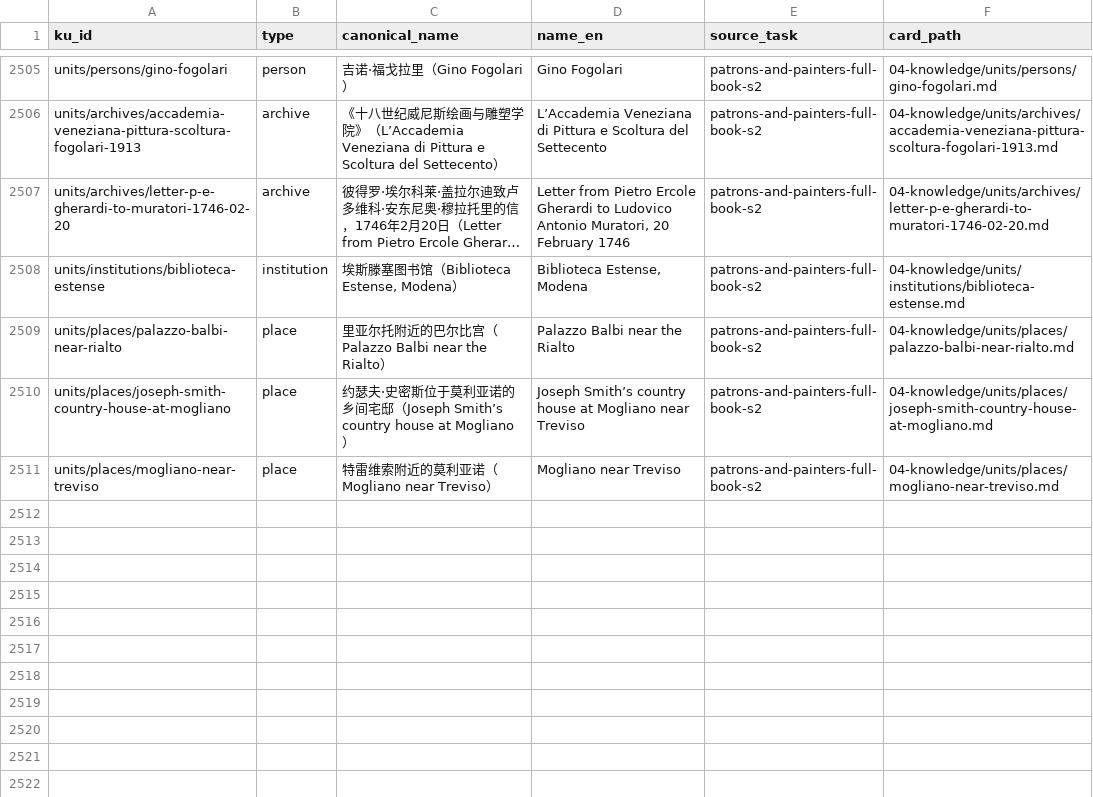
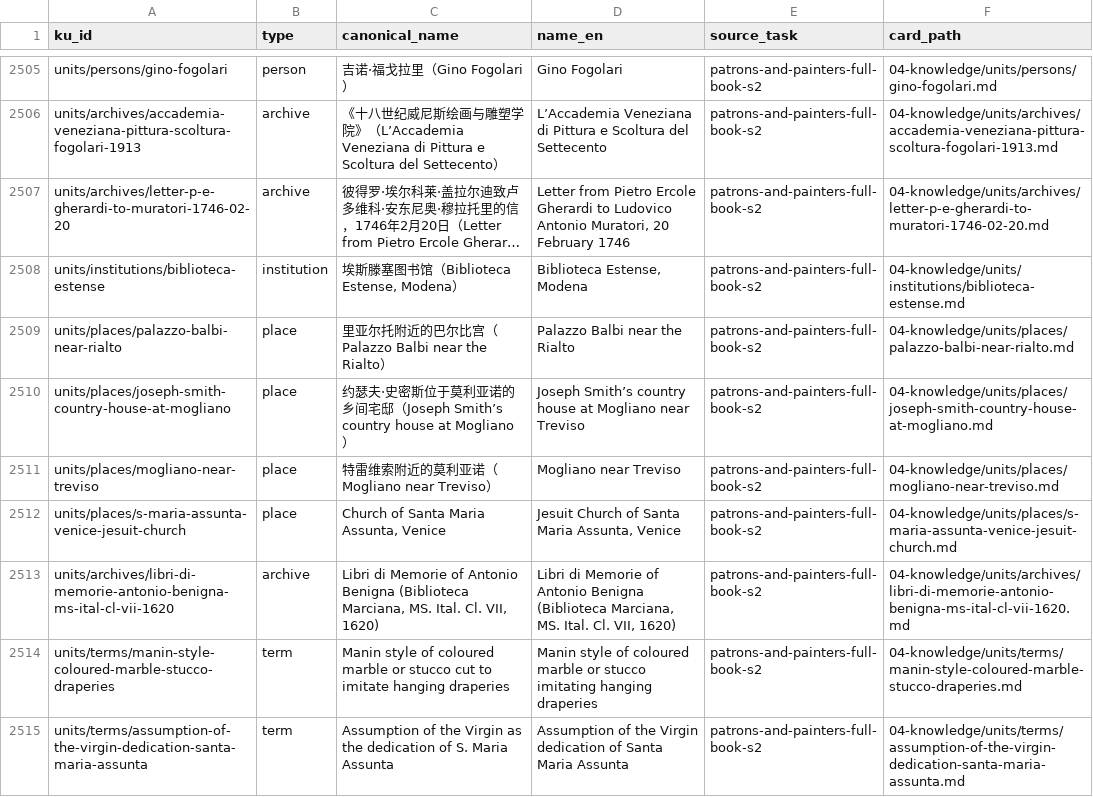
Before and after one commit to fengbaifan/PNP-Final-DATA, a CSV file: 04-knowledge/tables/ku-manifest.csv, drawn as a sheet; only a part is shown, gaps mark what is left out; long unchanged cells end in ….

```diff
--- a/04-knowledge/tables/ku-manifest.csv
+++ b/04-knowledge/tables/ku-manifest.csv
@@ -2511 +2511,5 @@ units/places/joseph-smith-country-house-at-mogliano,place,约瑟夫·史密斯
 units/places/mogliano-near-treviso,place,特雷维索附近的莫利亚诺（Mogliano near Treviso）,Mogliano near Treviso,patrons-and-painters-full-book-s2,04-knowledge/units/places/mogliano-near-treviso.md
+units/places/s-maria-assunta-venice-jesuit-church,place,"Church of Santa Maria Assunta, Venice","Jesuit Church of Santa Maria Assunta, Venice",patrons-and-painters-full-book-s2,04-knowledge/units/places/s-maria-assunta-venice-jesuit-church.md
+units/archives/libri-di-memorie-antonio-benigna-ms-ital-cl-vii-1620,archive,"Libri di Memorie of Antonio Benigna (Biblioteca Marciana, MS. Ital. Cl. VII, 1620)","Libri di Memorie of Antonio Benigna (Biblioteca Marciana, MS. Ital. Cl. VII, 1620)",patrons-and-painters-full-book-s2,04-knowledge/units/archives/libri-di-memorie-antonio-benigna-ms-ital-cl-vii-1620.md
+units/terms/manin-style-coloured-marble-stucco-draperies,term,Manin style of coloured marble or stucco cut to imitate hanging draperies,Manin style of coloured marble or stucco imitating hanging draperies,patrons-and-painters-full-book-s2,04-knowledge/units/terms/manin-style-coloured-marble-stucco-draperies.md
+units/terms/assumption-of-the-virgin-dedication-santa-maria-assunta,term,Assumption of the Virgin as the dedication of S. Maria Assunta,Assumption of the Virgin dedication of Santa Maria Assunta,patrons-and-painters-full-book-s2,04-knowledge/units/terms/assumption-of-the-virgin-dedication-santa-maria-assunta.md
```
Also changed, not shown: 04-knowledge/tables/relations.csv, 12 other files.
